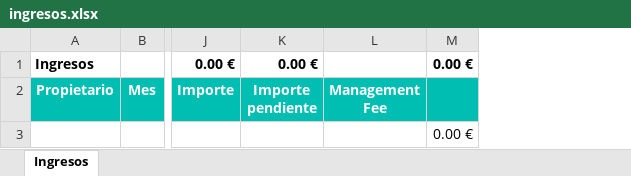
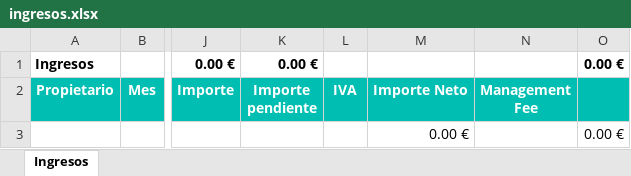
Before and after one commit to alejandro-andre/cotown-back, an Excel workbook: app/templates/report/ingresos.xlsx, sheet Ingresos, drawn as a sheet; only a part is shown, gaps mark what is left out; values as stored, in another font and other column widths than the file's, no borders; the diff names each change by its address in the sheet, - before the commit and + after, or states it on an @@ line.

Commit message:
Fix Tax & Management fee

```diff
--- a/app/templates/report/ingresos.xlsx (sheet Ingresos)
+++ b/app/templates/report/ingresos.xlsx (sheet Ingresos)
+column L (IVA), empty
+column M (Importe Neto), row 3: 0.00 €
```
Also changed, not shown: formulas that keep their value, 2 other files.
